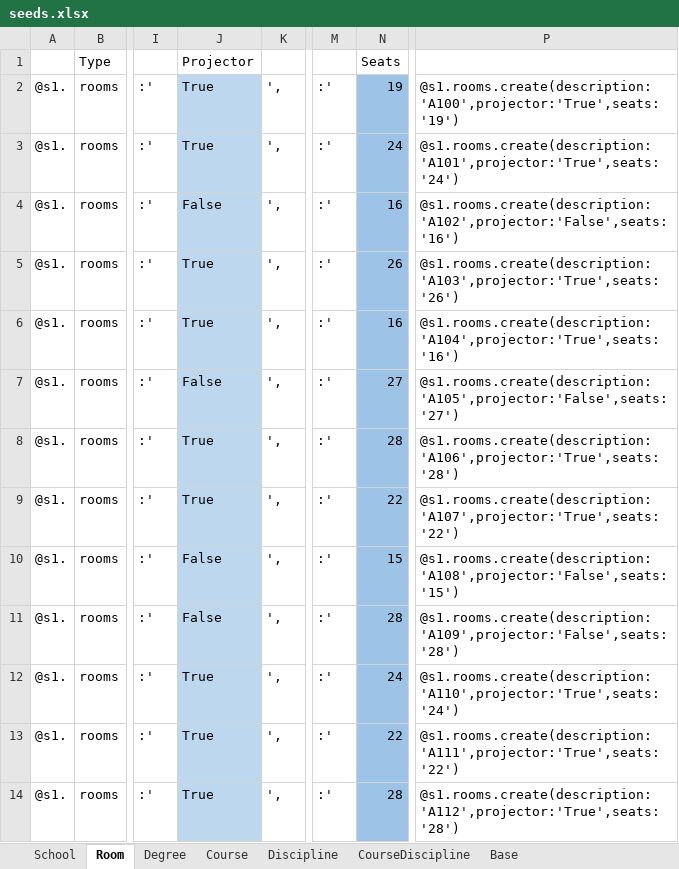
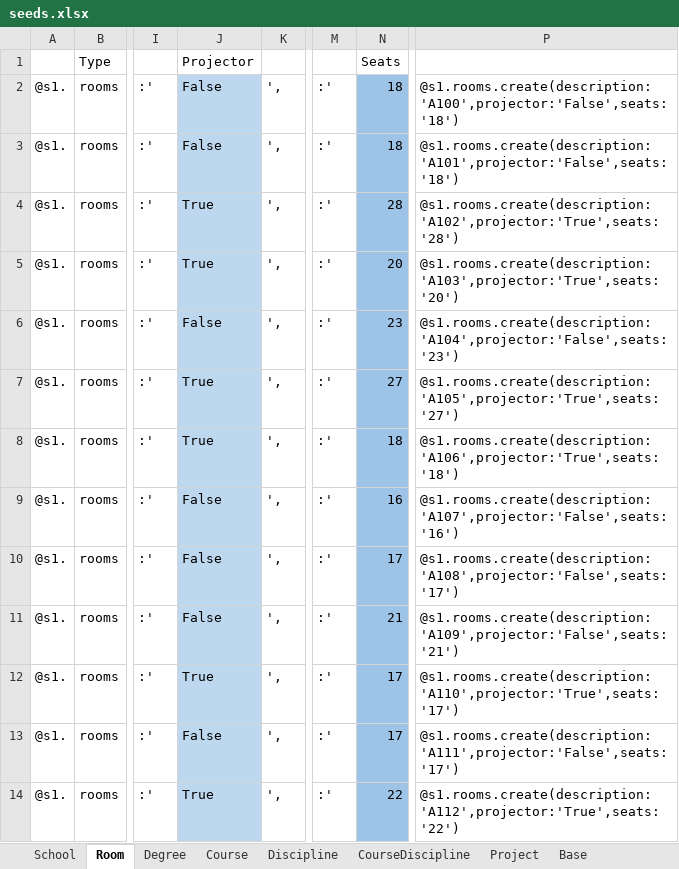
Before and after one commit to PF2000/IoTWebApiDOCS, an Excel workbook: Seeds/seeds.xlsx, sheet Room, drawn as a sheet; only a part is shown, gaps mark what is left out; values as stored, in another font and other column widths than the file's, no borders; the diff covers the shown part only; the diff names each change by its address in the sheet, - before the commit and + after, or states it on an @@ line.

Commit message:
Adicionado scaffold e seeds para Projects

```diff
--- a/Seeds/seeds.xlsx (sheet Room)
+++ b/Seeds/seeds.xlsx (sheet Room)
+sheet tab: Project
-J2:J3: True
+J2:J3: False
-N2: 19
+N2: 18
-P2: @s1.rooms.create(description:'A100',projector:'True',seats:'19')
+P2: @s1.rooms.create(description:'A100',projector:'False',seats:'18')
-N3: 24
+N3: 18
-P3: @s1.rooms.create(description:'A101',projector:'True',seats:'24')
+P3: @s1.rooms.create(description:'A101',projector:'False',seats:'18')
-J4: False
+J4: True
-N4: 16
+N4: 28
-P4: @s1.rooms.create(description:'A102',projector:'False',seats:'16')
+P4: @s1.rooms.create(description:'A102',projector:'True',seats:'28')
-N5: 26
+N5: 20
-P5: @s1.rooms.create(description:'A103',projector:'True',seats:'26')
+P5: @s1.rooms.create(description:'A103',projector:'True',seats:'20')
-J6: True
+J6: False
-N6: 16
+N6: 23
-P6: @s1.rooms.create(description:'A104',projector:'True',seats:'16')
+P6: @s1.rooms.create(description:'A104',projector:'False',seats:'23')
-J7: False
+J7: True
-P7: @s1.rooms.create(description:'A105',projector:'False',seats:'27')
+P7: @s1.rooms.create(description:'A105',projector:'True',seats:'27')
-N8: 28
+N8: 18
-P8: @s1.rooms.create(description:'A106',projector:'True',seats:'28')
+P8: @s1.rooms.create(description:'A106',projector:'True',seats:'18')
-J9: True
+J9: False
-N9: 22
+N9: 16
-P9: @s1.rooms.create(description:'A107',projector:'True',seats:'22')
+P9: @s1.rooms.create(description:'A107',projector:'False',seats:'16')
-N10: 15
+N10: 17
-P10: @s1.rooms.create(description:'A108',projector:'False',seats:'15')
+P10: @s1.rooms.create(description:'A108',projector:'False',seats:'17')
-N11: 28
+N11: 21
-P11: @s1.rooms.create(description:'A109',projector:'False',seats:'28')
+P11: @s1.rooms.create(description:'A109',projector:'False',seats:'21')
-N12: 24
+N12: 17
-P12: @s1.rooms.create(description:'A110',projector:'True',seats:'24')
+P12: @s1.rooms.create(description:'A110',projector:'True',seats:'17')
-J13: True
+J13: False
-N13: 22
+N13: 17
-P13: @s1.rooms.create(description:'A111',projector:'True',seats:'22')
+P13: @s1.rooms.create(description:'A111',projector:'False',seats:'17')
-N14: 28
+N14: 22
-P14: @s1.rooms.create(description:'A112',projector:'True',seats:'28')
+P14: @s1.rooms.create(description:'A112',projector:'True',seats:'22')
```
Also changed, not shown: 351 edited cells elsewhere in this sheet, 1 other file.
